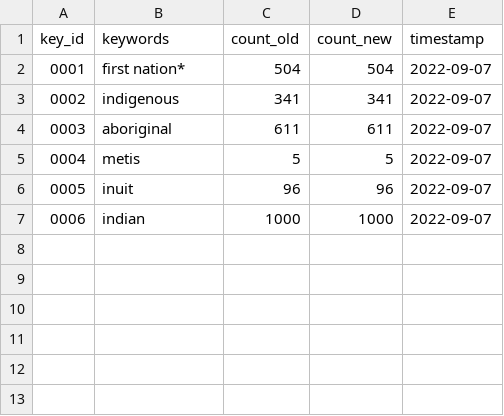
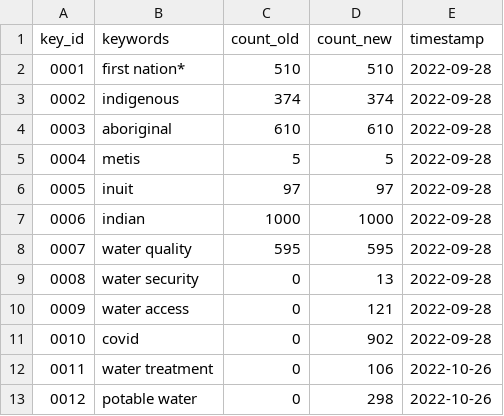
Before and after one commit to environment-health/fndat, a CSV file: data/data-search/search_keywords.csv, drawn as a sheet.

```diff
--- a/data/data-search/search_keywords.csv
+++ b/data/data-search/search_keywords.csv
@@ -1,7 +1,13 @@
 "key_id","keywords","count_old","count_new","timestamp"
-"0001","first nation*","504","504","2022-09-07"
-"0002","indigenous","341","341","2022-09-07"
-"0003","aboriginal","611","611","2022-09-07"
-"0004","metis","5","5","2022-09-07"
-"0005","inuit","96","96","2022-09-07"
-"0006","indian","1000","1000","2022-09-07"
+"0001","first nation*","510","510","2022-09-28"
+"0002","indigenous","374","374","2022-09-28"
+"0003","aboriginal","610","610","2022-09-28"
+"0004","metis","5","5","2022-09-28"
+"0005","inuit","97","97","2022-09-28"
+"0006","indian","1000","1000","2022-09-28"
+"0007","water quality","595","595","2022-09-28"
+"0008","water security","0","13","2022-09-28"
+"0009","water access","0","121","2022-09-28"
+"0010","covid","0","902","2022-09-28"
+"0011","water treatment","0","106","2022-10-26"
+"0012","potable water","0","298","2022-10-26"
```
Also changed, not shown: data/data-search/search-0001.csv, data/data-search/search-0003.csv, 11 other files.
